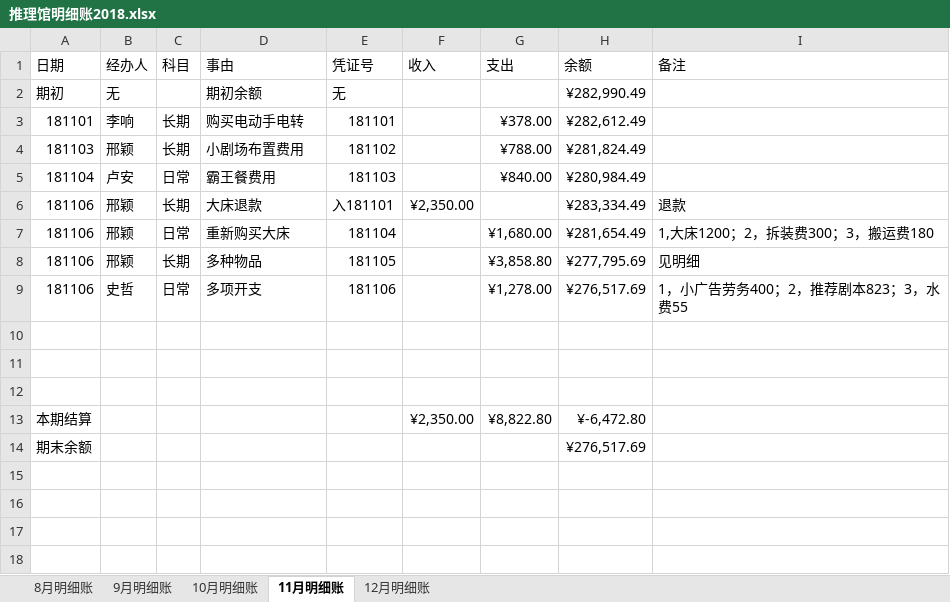
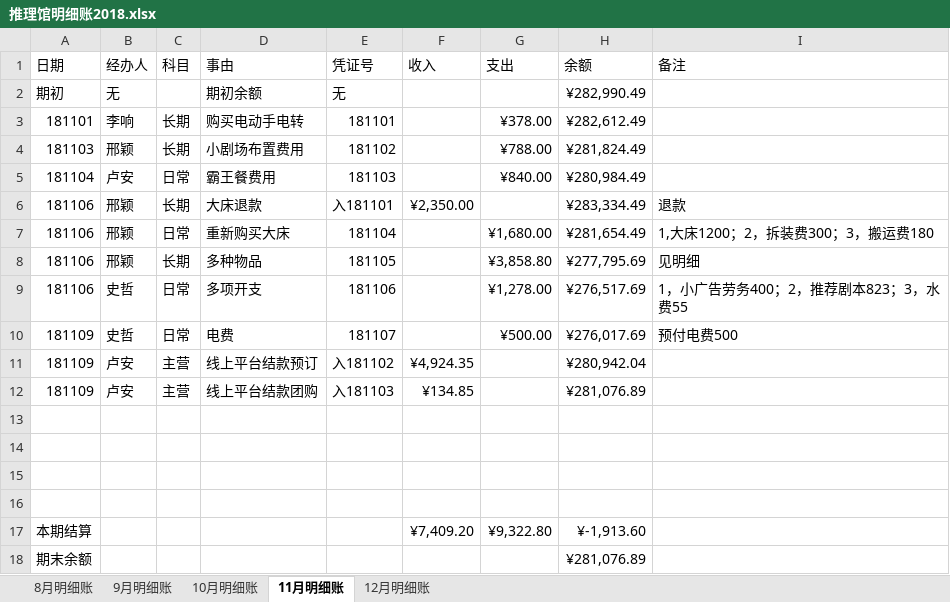
Before and after one commit to laa6202/work_doc, an Excel workbook: 21D项目/03财务资料/01账本/推理馆明细账2018.xlsx, sheet 11月明细账, drawn as a sheet; values as stored, in another font and other column widths than the file's, no borders; addresses are those after the commit; the diff names each change by its address in the sheet, - before the commit and + after, or states it on an @@ line.

```diff
--- a/21D项目/03财务资料/01账本/推理馆明细账2018.xlsx (sheet 11月明细账)
+++ b/21D项目/03财务资料/01账本/推理馆明细账2018.xlsx (sheet 11月明细账)
+row 10: 181109 | 史哲 | 日常 | 电费 | 181107 |  | ¥500.00 | ¥276,017.69 | 预付电费500
+row 11: 181109 | 卢安 | 主营 | 线上平台结款预订 | 入181102 | ¥4,924.35 |  | ¥280,942.04
+row 12: 181109 | 卢安 | 主营 | 线上平台结款团购 | 入181103 | ¥134.85 |  | ¥281,076.89
-row 16: 本期结算 |  |  |  |  | ¥2,350.00 | ¥8,822.80 | ¥-6,472.80
+row 16: (empty)
+row 17: 本期结算 |  |  |  |  | ¥7,409.20 | ¥9,322.80 | ¥-1,913.60
-H18 (余额): ¥276,517.69
+H18 (余额): ¥281,076.89
```
Also changed, not shown: 4 other files.
